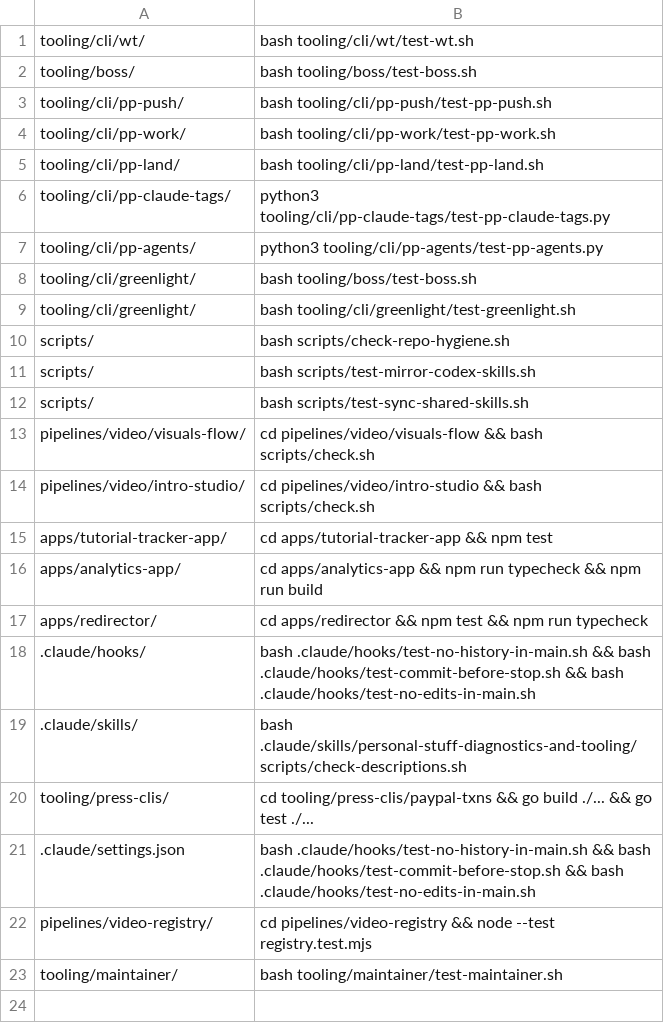
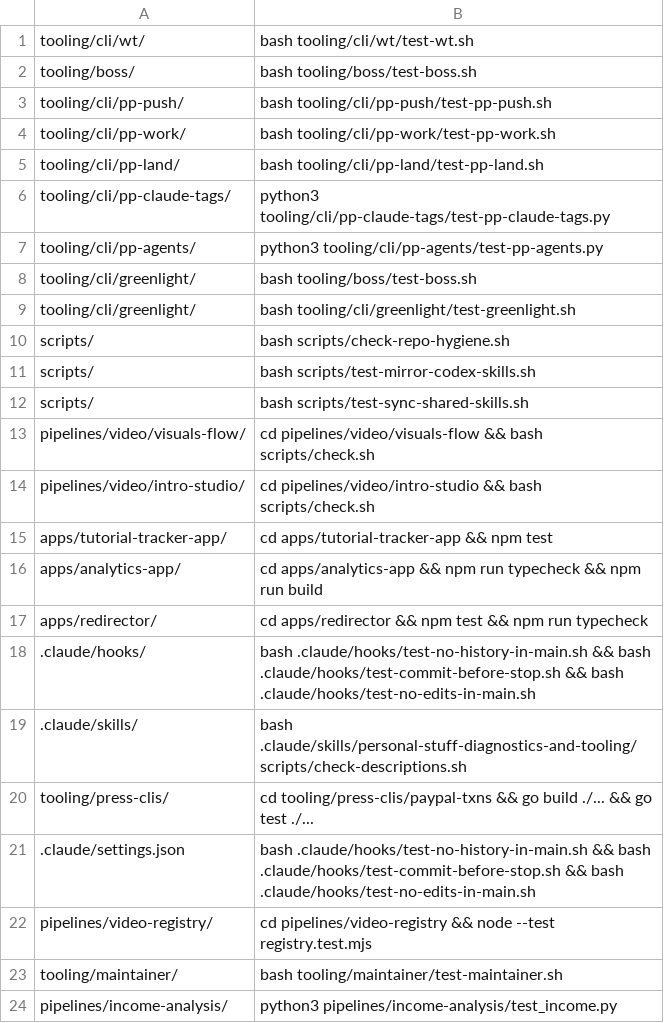
Before and after one commit to akshat-git-jpg/personal-stuff, a TSV file: tooling/cli/pp-land/verify-map.tsv, drawn as a sheet; the diff names each change by its address in the sheet, - before the commit and + after, or states it on an @@ line.

Commit message:
feat(income): attribution engine

```diff
--- a/tooling/cli/pp-land/verify-map.tsv
+++ b/tooling/cli/pp-land/verify-map.tsv
+row 24: pipelines/income-analysis/ | python3 pipelines/income-analysis/test_income.py
```
Also changed, not shown: 2 other files.
